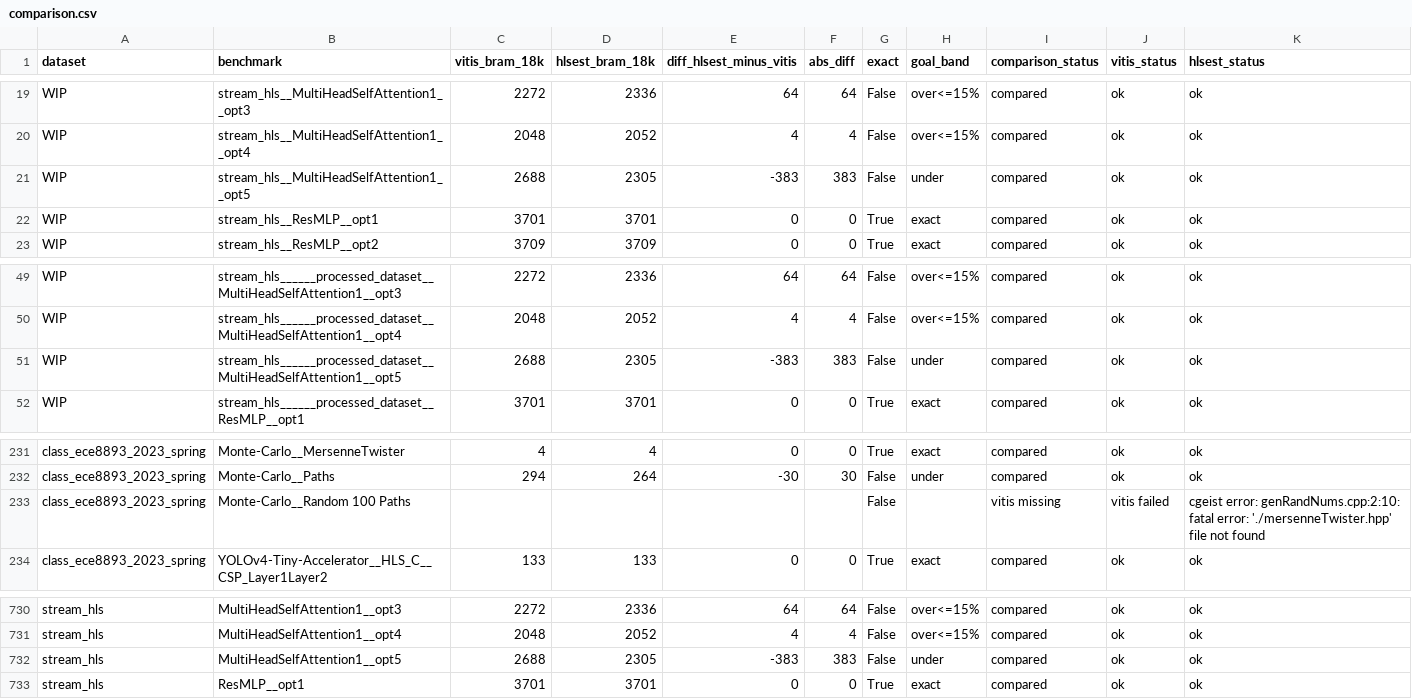
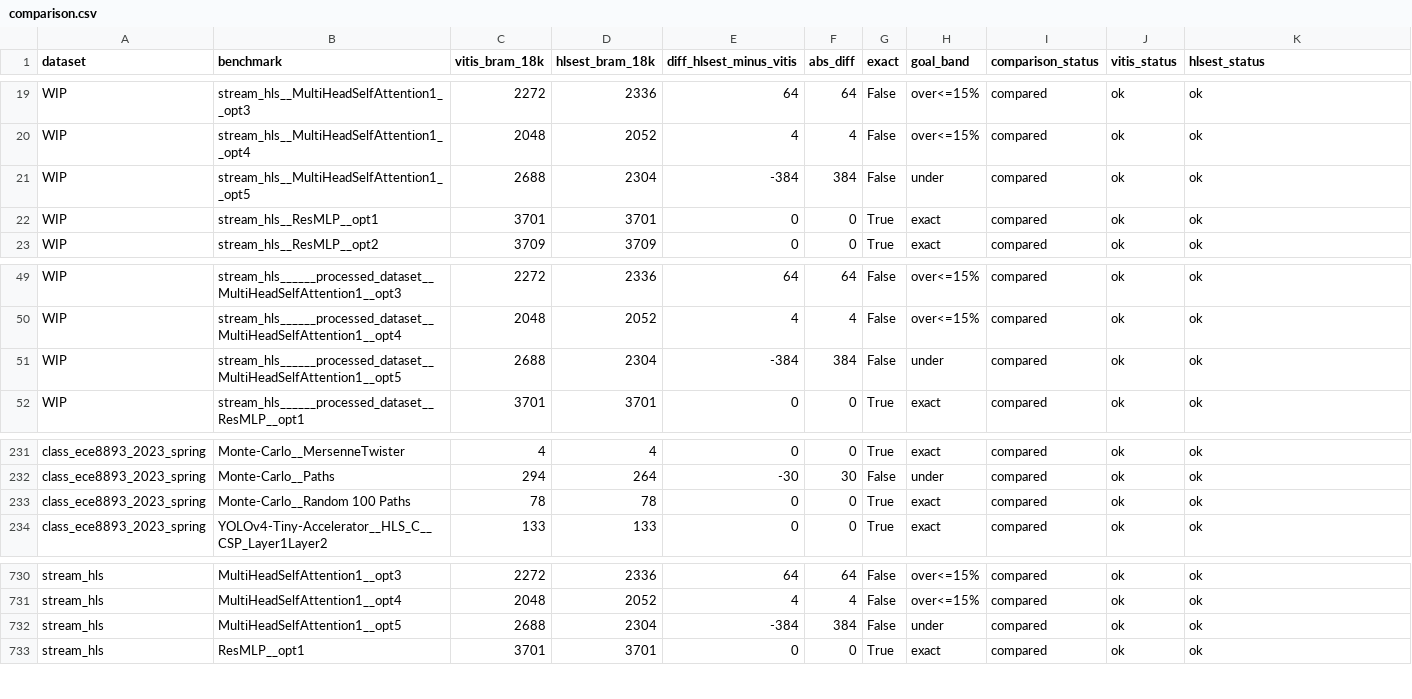
Before and after one commit to akaushikyu/circt, a CSV file: tools/hls-est-validate/results/comparison.csv, drawn as a sheet; only a part is shown, gaps mark what is left out; the diff names each change by its address in the sheet, - before the commit and + after, or states it on an @@ line.

```diff
--- a/tools/hls-est-validate/results/comparison.csv
+++ b/tools/hls-est-validate/results/comparison.csv
-D21 (hlsest_bram_18k): 2305
+D21 (hlsest_bram_18k): 2304
-E21 (diff_hlsest_minus_vitis): -383
+E21 (diff_hlsest_minus_vitis): -384
-F21 (abs_diff): 383
+F21 (abs_diff): 384
-D51 (hlsest_bram_18k): 2305
+D51 (hlsest_bram_18k): 2304
-E51 (diff_hlsest_minus_vitis): -383
+E51 (diff_hlsest_minus_vitis): -384
-F51 (abs_diff): 383
+F51 (abs_diff): 384
-C233 (vitis_bram_18k): (empty)
+C233 (vitis_bram_18k): 78
-D233 (hlsest_bram_18k): (empty)
+D233 (hlsest_bram_18k): 78
-E233 (diff_hlsest_minus_vitis): (empty)
+E233 (diff_hlsest_minus_vitis): 0
-F233 (abs_diff): (empty)
+F233 (abs_diff): 0
-G233 (exact): False
+G233 (exact): True
-H233 (goal_band): (empty)
+H233 (goal_band): exact
-I233 (comparison_status): vitis missing
+I233 (comparison_status): compared
-J233 (vitis_status): vitis failed
+J233 (vitis_status): ok
-K233 (hlsest_status): cgeist error: genRandNums.cpp:2:10: fatal error: './mersenneTwister.hpp' file not found
+K233 (hlsest_status): ok
-D732 (hlsest_bram_18k): 2305
+D732 (hlsest_bram_18k): 2304
-E732 (diff_hlsest_minus_vitis): -383
+E732 (diff_hlsest_minus_vitis): -384
-F732 (abs_diff): 383
+F732 (abs_diff): 384
```
Also changed, not shown: tools/hls-est-validate/results/comparison-summary.csv, 3 other files.
